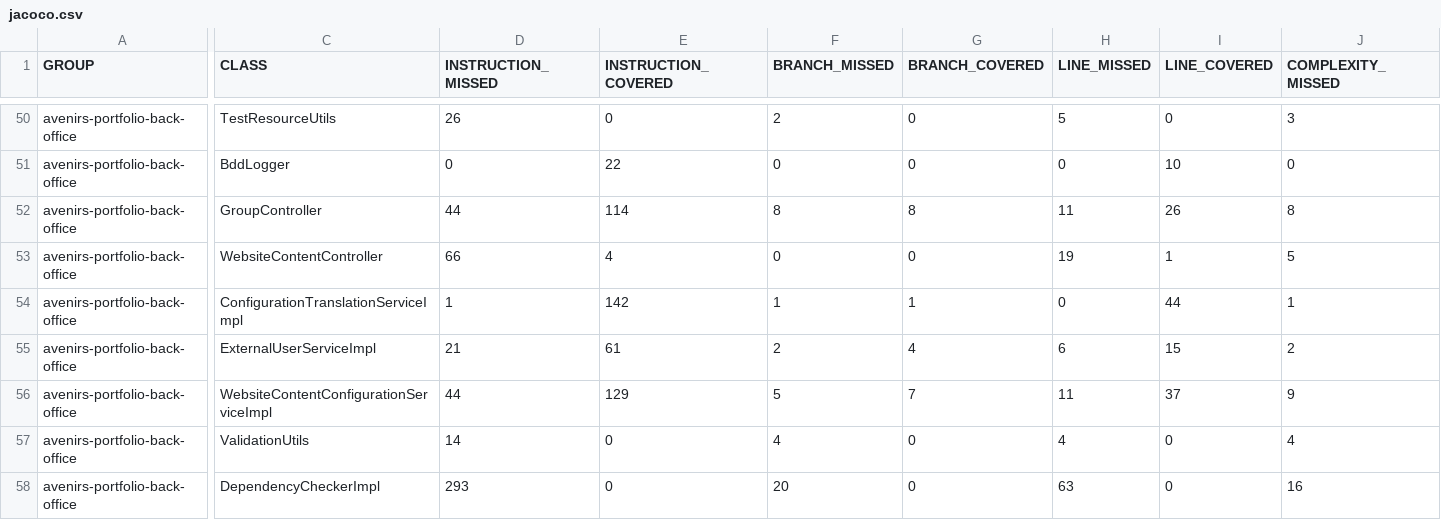
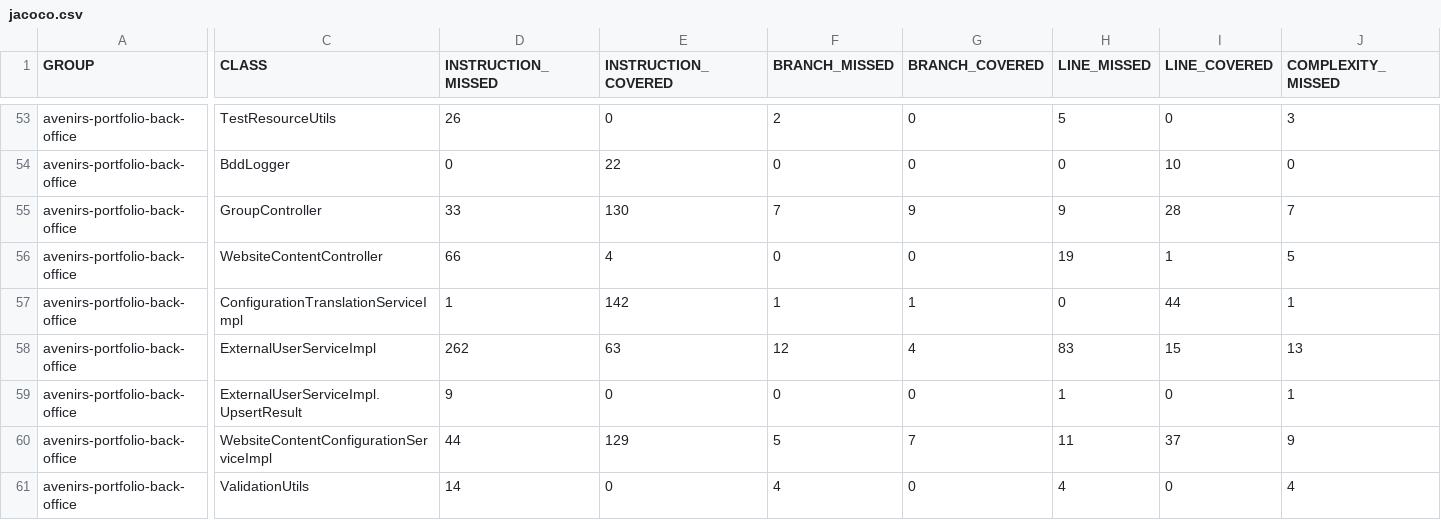
Before and after one commit to avenirs-esr/avenirs-portfolio-back-office, a CSV file: docs/jacoco-report/jacoco/jacoco.csv, drawn as a sheet; only a part is shown, gaps mark what is left out; the shorter side is filled out with more unchanged rows; addresses are those after the commit; rows hold the shown columns only; the diff covers the shown part only; the diff names each change by its address in the sheet, - before the commit and + after, or states it on an @@ line.

```diff
--- a/docs/jacoco-report/jacoco/jacoco.csv
+++ b/docs/jacoco-report/jacoco/jacoco.csv
-D55 (INSTRUCTION_MISSED): 44
+D55 (INSTRUCTION_MISSED): 33
-E55 (INSTRUCTION_COVERED): 114
+E55 (INSTRUCTION_COVERED): 130
-F55 (BRANCH_MISSED): 8
+F55 (BRANCH_MISSED): 7
-G55 (BRANCH_COVERED): 8
+G55 (BRANCH_COVERED): 9
-H55 (LINE_MISSED): 11
+H55 (LINE_MISSED): 9
-I55 (LINE_COVERED): 26
+I55 (LINE_COVERED): 28
-J55 (COMPLEXITY_MISSED): 8
+J55 (COMPLEXITY_MISSED): 7
-D58 (INSTRUCTION_MISSED): 21
+D58 (INSTRUCTION_MISSED): 262
-E58 (INSTRUCTION_COVERED): 61
+E58 (INSTRUCTION_COVERED): 63
-F58 (BRANCH_MISSED): 2
+F58 (BRANCH_MISSED): 12
-H58 (LINE_MISSED): 6
+H58 (LINE_MISSED): 83
-J58 (COMPLEXITY_MISSED): 2
+J58 (COMPLEXITY_MISSED): 13
+row 59: avenirs-portfolio-back-office | ExternalUserServiceImpl.UpsertResult | 9 | 0 | 0 | 0 | 1 | 0 | 1
```
Also changed, not shown: 4 added rows and 33 edited cells elsewhere in this file, 55 other files.
